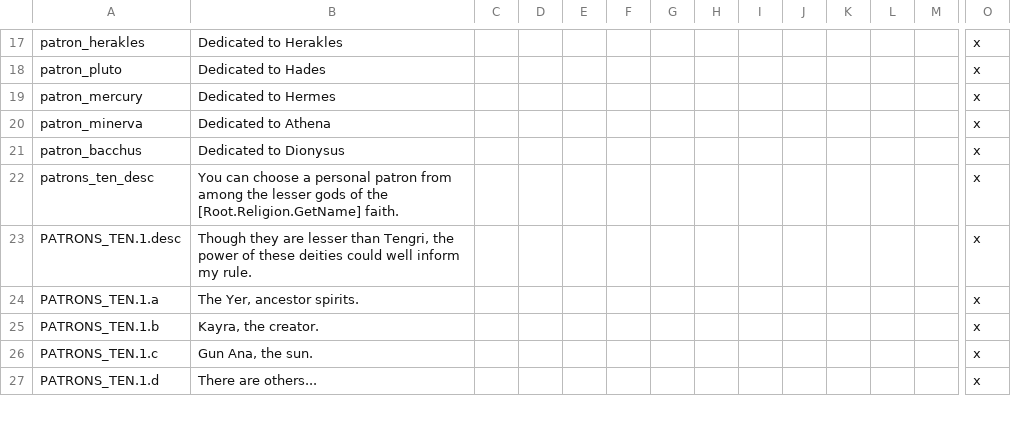
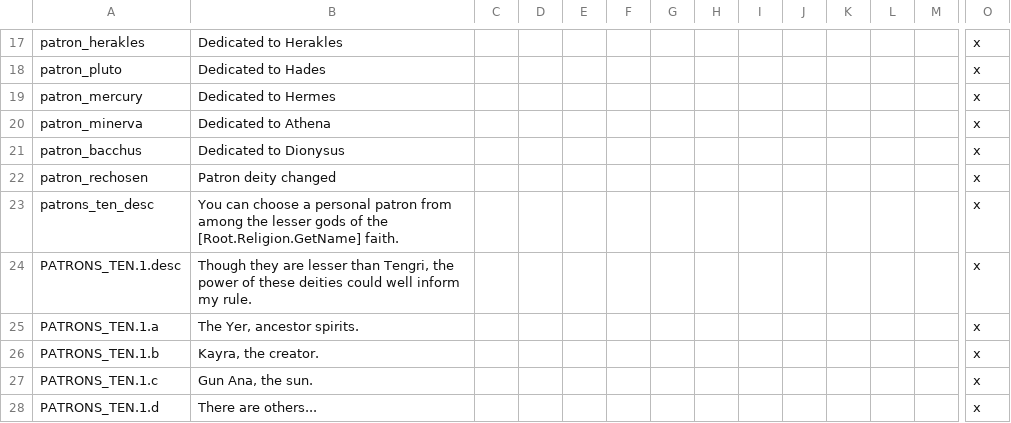
Before and after one commit to preslavb/lux-invicta-repository, a CSV file: localisation/li_patrons_localisation.csv, drawn as a sheet; only a part is shown, gaps mark what is left out; rows hold the shown columns only; the diff names each change by its address in the sheet, - before the commit and + after, or states it on an @@ line.

```diff
--- a/localisation/li_patrons_localisation.csv
+++ b/localisation/li_patrons_localisation.csv
+row 22: patron_rechosen | Patron deity changed |  |  |  |  |  |  |  |  |  |  |  | x
```
Also changed, not shown: localisation/00_misc_localisation_error_fixes.csv, localisation/rebuild_landmarks.csv, 3 other files.
